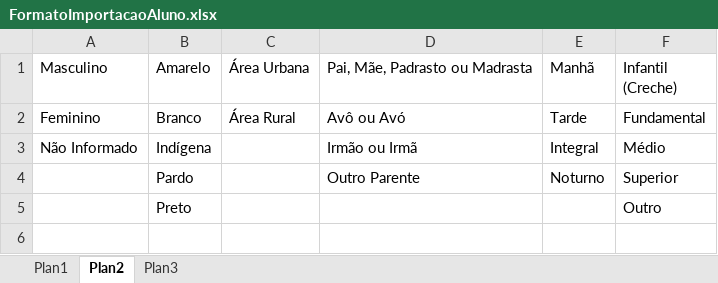
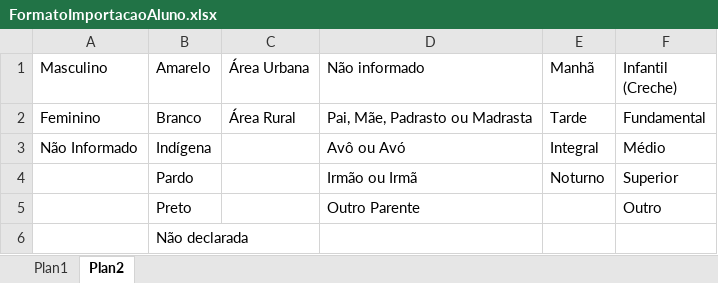
Before and after one commit to marcosroriz/sete, an Excel workbook: src/renderer/templates/FormatoImportacaoAluno.xlsx, sheet Plan2, drawn as a sheet; values as stored, in another font and other column widths than the file's, no borders; the diff names each change by its address in the sheet, - before the commit and + after, or states it on an @@ line.

```diff
--- a/src/renderer/templates/FormatoImportacaoAluno.xlsx (sheet Plan2)
+++ b/src/renderer/templates/FormatoImportacaoAluno.xlsx (sheet Plan2)
-sheet tab: Plan3
-D1: Pai, Mãe, Padrasto ou Madrasta
+D1: Não informado
-D2 (Não informado): Avô ou Avó
+D2 (Não informado): Pai, Mãe, Padrasto ou Madrasta
-D3 (Não informado): Irmão ou Irmã
+D3 (Não informado): Avô ou Avó
-D4 (Não informado): Outro Parente
+D4 (Não informado): Irmão ou Irmã
-D5 (Não informado): (empty)
+D5 (Não informado): Outro Parente
+row 6:  | Não declarada
```
Also changed, not shown: sheet Plan1, 6 other files.
